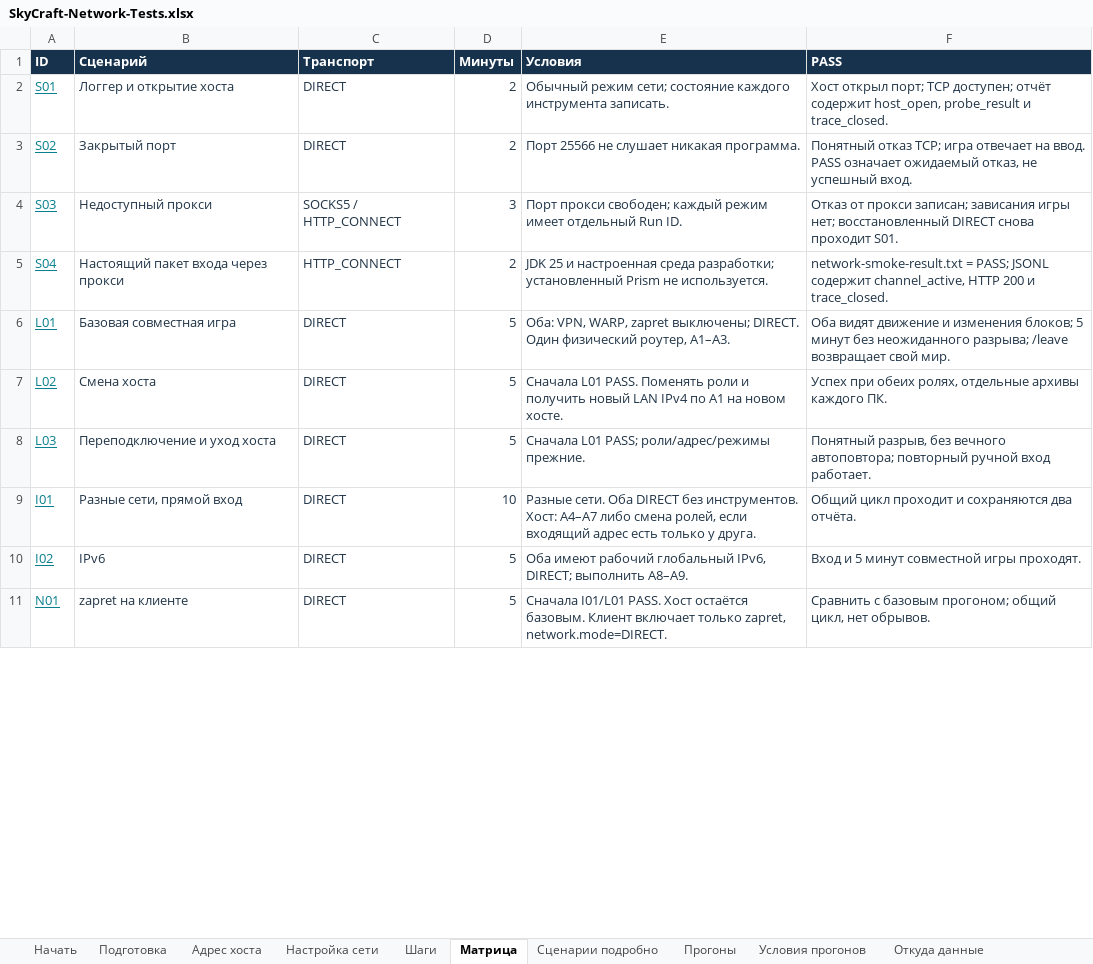
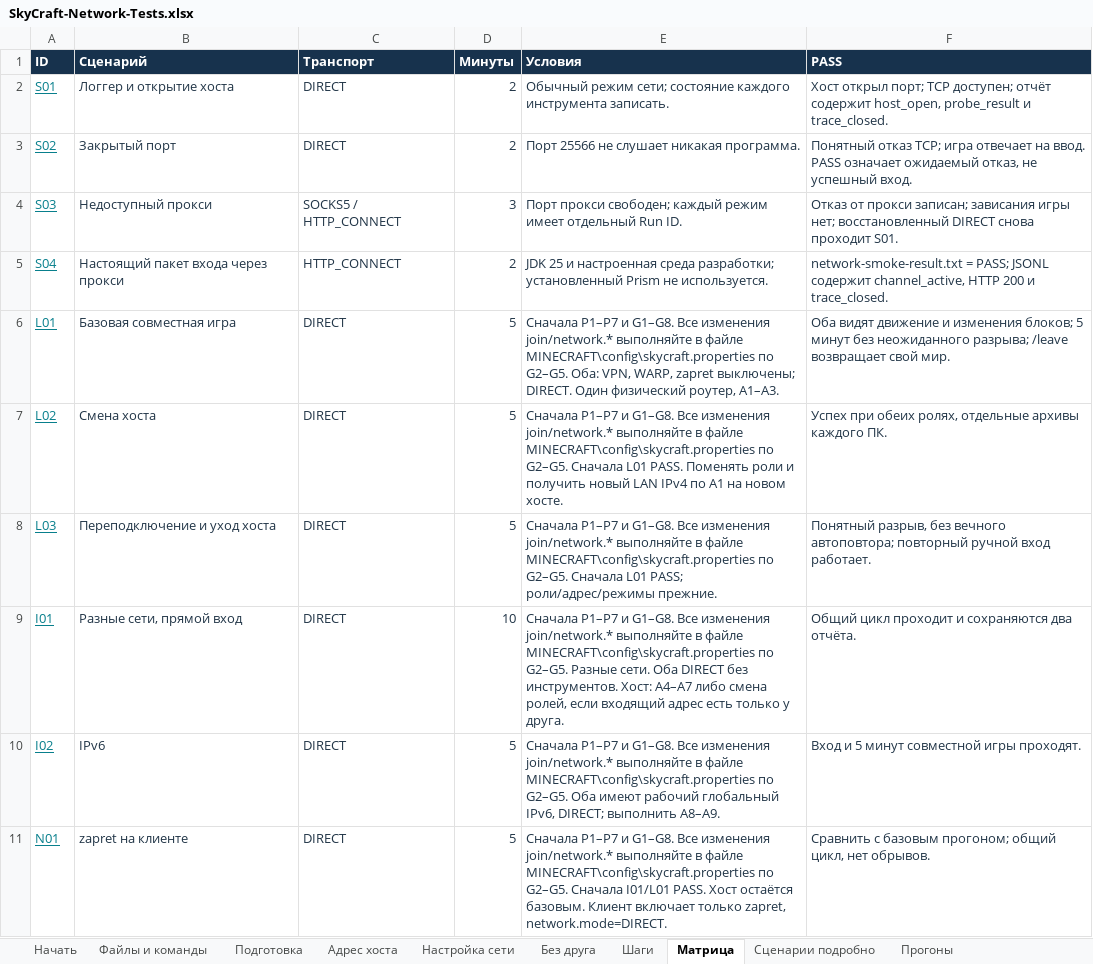
Before and after one commit to dimakiller55256/SkyCraft, an Excel workbook: docs/testing/SkyCraft-Network-Tests.xlsx, sheet Матрица, drawn as a sheet; only a part is shown; values as stored, in another font and other column widths than the file's, no borders; table styles not drawn; the diff covers the shown part only; the diff names each change by its address in the sheet, - before the commit and + after, or states it on an @@ line.

```diff
--- a/docs/testing/SkyCraft-Network-Tests.xlsx (sheet Матрица)
+++ b/docs/testing/SkyCraft-Network-Tests.xlsx (sheet Матрица)
+sheet tab: Файлы и команды
+sheet tab: Без друга
-E6 (Условия): Оба: VPN,…
+E6 (Условия): Сначала P1–P7 и G1–G8. Все изменения join/network.* выполняйте в файле MINECRAFT\config\skycraft.properties по G2–G5. Оба: VPN,…
-E7 (Условия): Сначала L01 PASS.…
+E7 (Условия): Сначала P1–P7 и G1–G8. Все изменения join/network.* выполняйте в файле MINECRAFT\config\skycraft.properties по G2–G5. Сначала L01 PASS.…
-E8 (Условия): Сначала L01 PASS;…
+E8 (Условия): Сначала P1–P7 и G1–G8. Все изменения join/network.* выполняйте в файле MINECRAFT\config\skycraft.properties по G2–G5. Сначала L01 PASS;…
-E9 (Условия): Разные сети.…
+E9 (Условия): Сначала P1–P7 и G1–G8. Все изменения join/network.* выполняйте в файле MINECRAFT\config\skycraft.properties по G2–G5. Разные сети.…
-E10 (Условия): Оба имеют…
+E10 (Условия): Сначала P1–P7 и G1–G8. Все изменения join/network.* выполняйте в файле MINECRAFT\config\skycraft.properties по G2–G5. Оба имеют…
-E11 (Условия): Сначала I01/L01 PASS.…
+E11 (Условия): Сначала P1–P7 и G1–G8. Все изменения join/network.* выполняйте в файле MINECRAFT\config\skycraft.properties по G2–G5. Сначала I01/L01 PASS.…
```
Also changed, not shown: 14 edited cells elsewhere in this sheet, sheet Сценарии подробно, sheet Шаги, sheet Настройка сети, sheet Подготовка, sheet Начать, sheet Адрес хоста, other sheet tabs, 17 other files.
